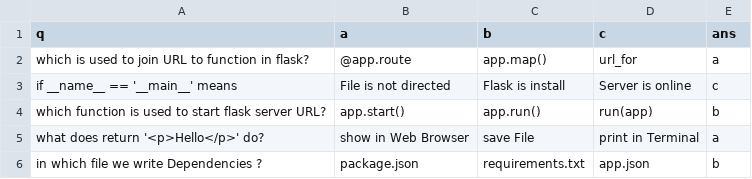
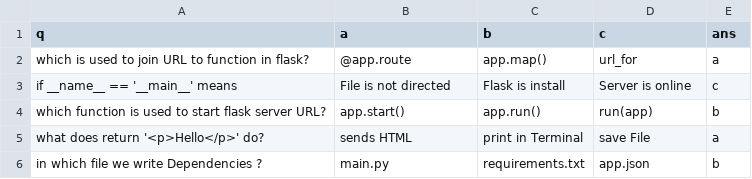
Before and after one commit to Nomrelol/smart-quiz, a CSV file: questions.csv, drawn as a sheet.

```diff
--- a/questions.csv
+++ b/questions.csv
@@ -4,3 +4,3 @@ if __name__ == '__main__' means,File is not directed,Flask is install,Server is
 which function is used to start flask server URL?,app.start(),app.run(),run(app),b
-what does return '<p>Hello</p>' do?,show in Web Browser,save File,print in Terminal,a
-in which file we write Dependencies ?,package.json,requirements.txt,app.json,b
+what does return '<p>Hello</p>' do?,sends HTML,print in Terminal,save File,a
+in which file we write Dependencies ?,main.py,requirements.txt,app.json,b
```
Also changed, not shown: 46 other files.
